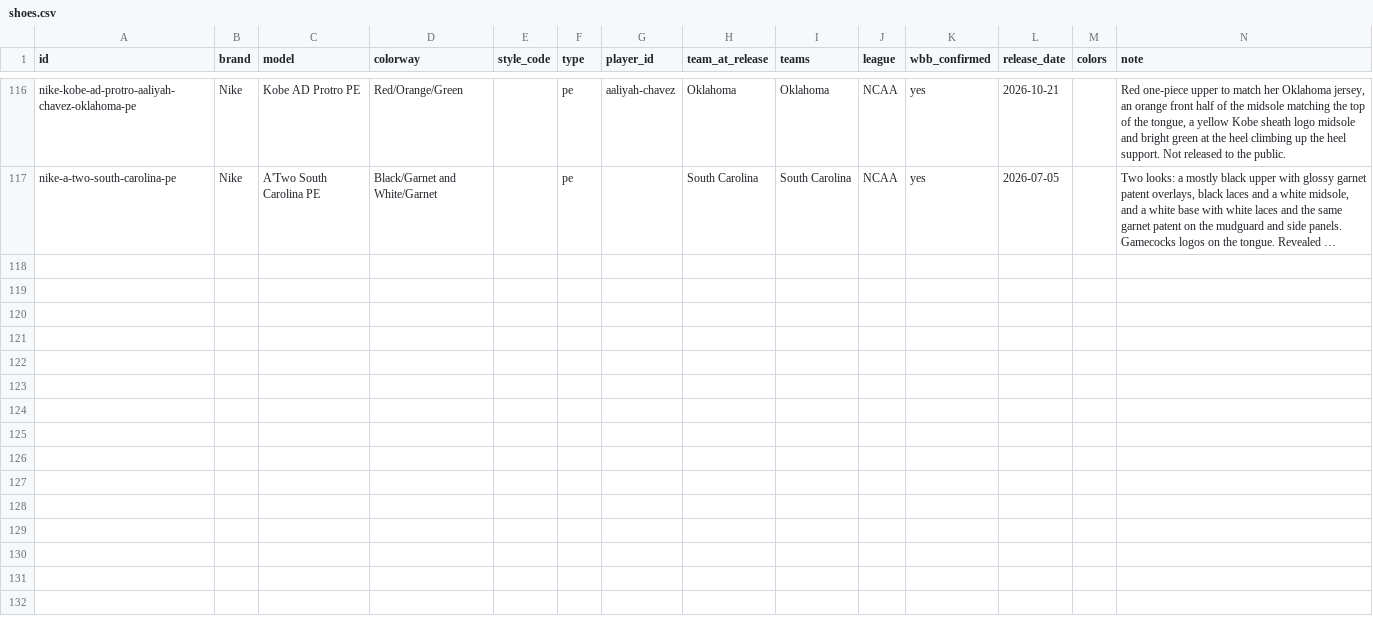
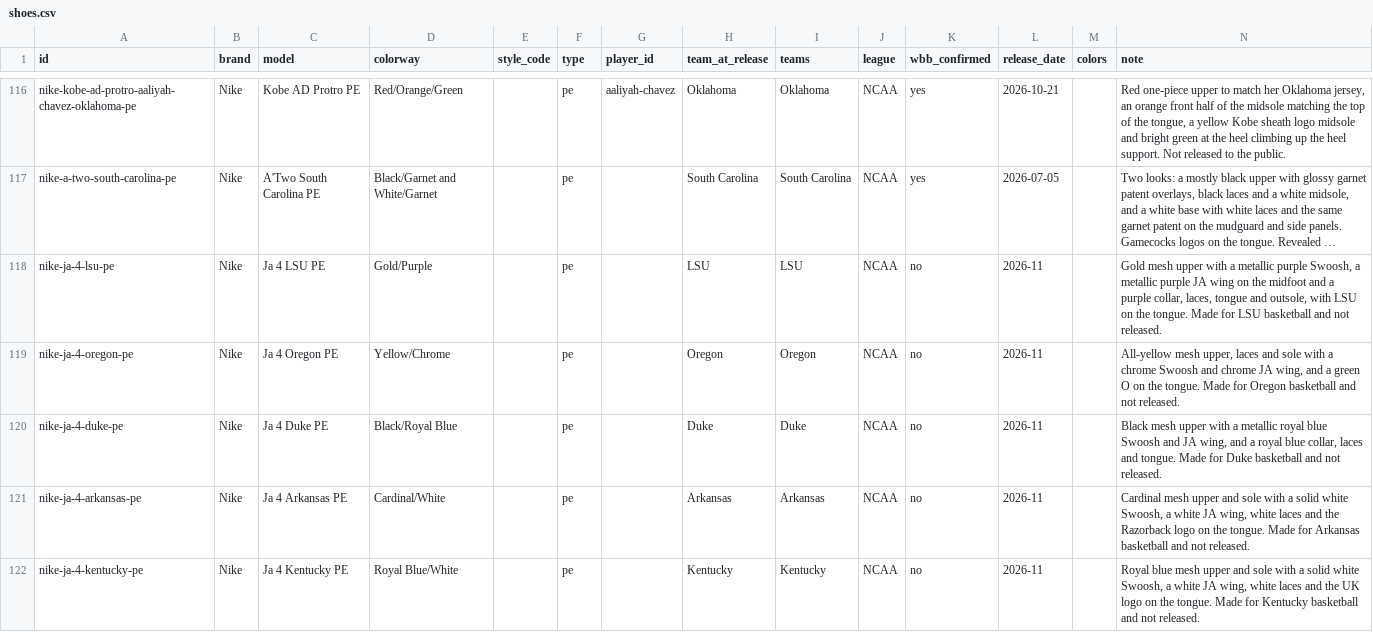
Before and after one commit to elcarrillo/wbb_kicks, a CSV file: data/shoes.csv, drawn as a sheet; only a part is shown, gaps mark what is left out; long unchanged cells end in …; the diff names each change by its address in the sheet, - before the commit and + after, or states it on an @@ line.

Commit message:
Add Ja 4 PEs for LSU, Oregon, Duke, Arkansas and Kentucky

```diff
--- a/data/shoes.csv
+++ b/data/shoes.csv
+row 118: nike-ja-4-lsu-pe | Nike | Ja 4 LSU PE | Gold/Purple |  | pe |  | LSU | LSU | NCAA | no | 2026-11 |  | Gold mesh upper with a metallic purple Swoosh, a metallic purple JA wing on the midfoot and a purple collar, laces, tongue and outsole, with LSU on the tongue. Made for LSU basketball and not released.
+row 119: nike-ja-4-oregon-pe | Nike | Ja 4 Oregon PE | Yellow/Chrome |  | pe |  | Oregon | Oregon | NCAA | no | 2026-11 |  | All-yellow mesh upper, laces and sole with a chrome Swoosh and chrome JA wing, and a green O on the tongue. Made for Oregon basketball and not released.
+row 120: nike-ja-4-duke-pe | Nike | Ja 4 Duke PE | Black/Royal Blue |  | pe |  | Duke | Duke | NCAA | no | 2026-11 |  | Black mesh upper with a metallic royal blue Swoosh and JA wing, and a royal blue collar, laces and tongue. Made for Duke basketball and not released.
+row 121: nike-ja-4-arkansas-pe | Nike | Ja 4 Arkansas PE | Cardinal/White |  | pe |  | Arkansas | Arkansas | NCAA | no | 2026-11 |  | Cardinal mesh upper and sole with a solid white Swoosh, a white JA wing, white laces and the Razorback logo on the tongue. Made for Arkansas basketball and not released.
+row 122: nike-ja-4-kentucky-pe | Nike | Ja 4 Kentucky PE | Royal Blue/White |  | pe |  | Kentucky | Kentucky | NCAA | no | 2026-11 |  | Royal blue mesh upper and sole with a solid white Swoosh, a white JA wing, white laces and the UK logo on the tongue. Made for Kentucky basketball and not released.
```
Also changed, not shown: data/photos.csv, data/sources.csv, 5 other files.
